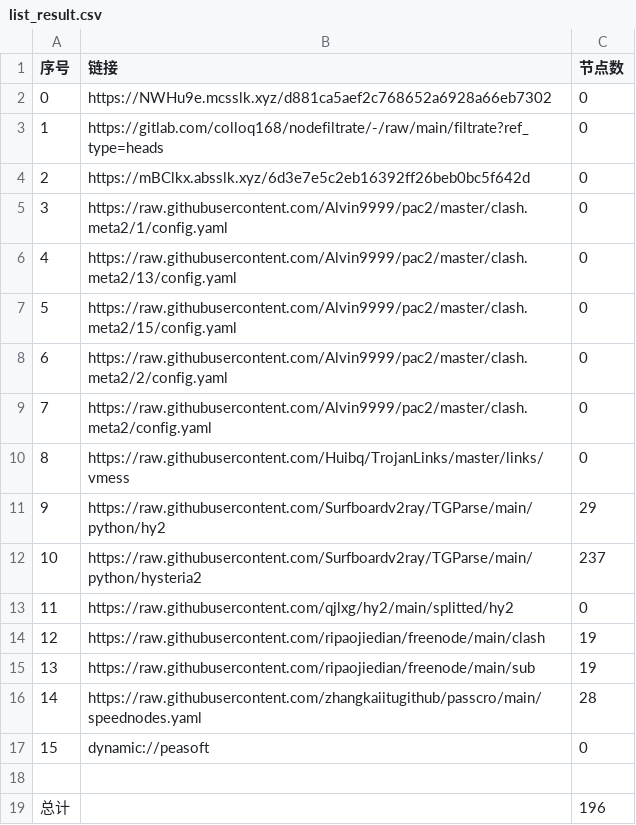
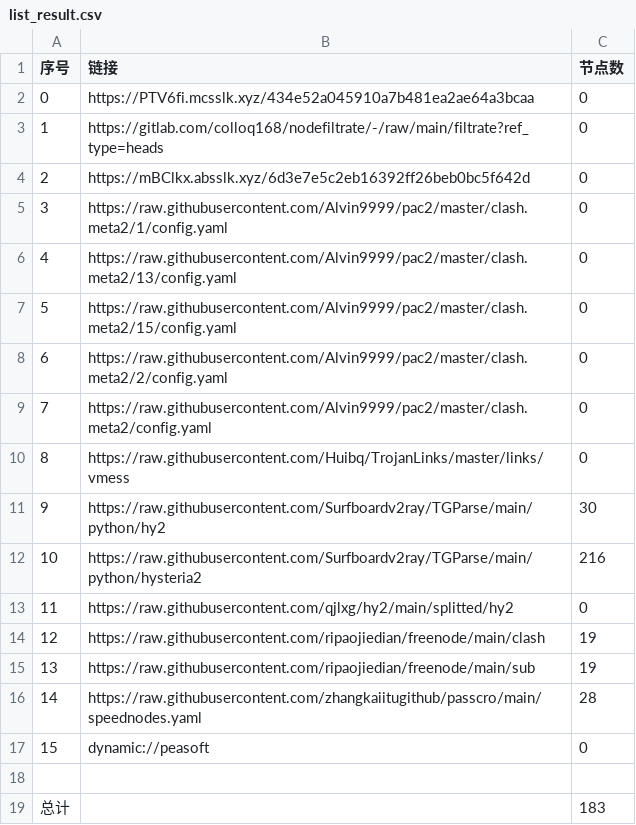
Before and after one commit to tonygyf/AutoMergePublicNodes, a CSV file: list_result.csv, drawn as a sheet.

```diff
--- a/list_result.csv
+++ b/list_result.csv
@@ -1,3 +1,3 @@
 序号,链接,节点数
-0,https://NWHu9e.mcsslk.xyz/d881ca5aef2c768652a6928a66eb7302,0
+0,https://PTV6fi.mcsslk.xyz/434e52a045910a7b481ea2ae64a3bcaa,0
 1,https://gitlab.com/colloq168/nodefiltrate/-/raw/main/filtrate?ref_type=heads,0
@@ -10,4 +10,4 @@
 8,https://raw.githubusercontent.com/Huibq/TrojanLinks/master/links/vmess,0
-9,https://raw.githubusercontent.com/Surfboardv2ray/TGParse/main/python/hy2,29
-10,https://raw.githubusercontent.com/Surfboardv2ray/TGParse/main/python/hysteria2,237
+9,https://raw.githubusercontent.com/Surfboardv2ray/TGParse/main/python/hy2,30
+10,https://raw.githubusercontent.com/Surfboardv2ray/TGParse/main/python/hysteria2,216
 11,https://raw.githubusercontent.com/qjlxg/hy2/main/splitted/hy2,0
@@ -18,2 +18,2 @@
 
-总计,,196
+总计,,183
```
Also changed, not shown: 7 other files.
